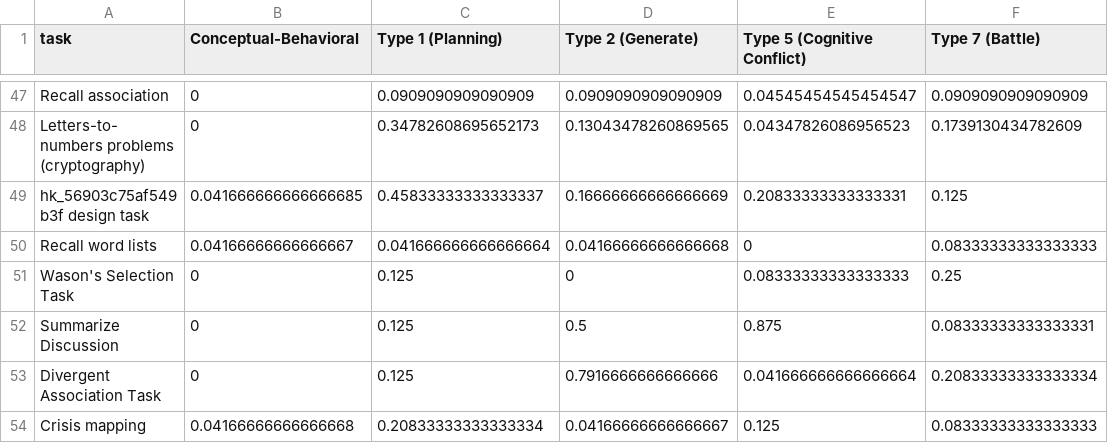
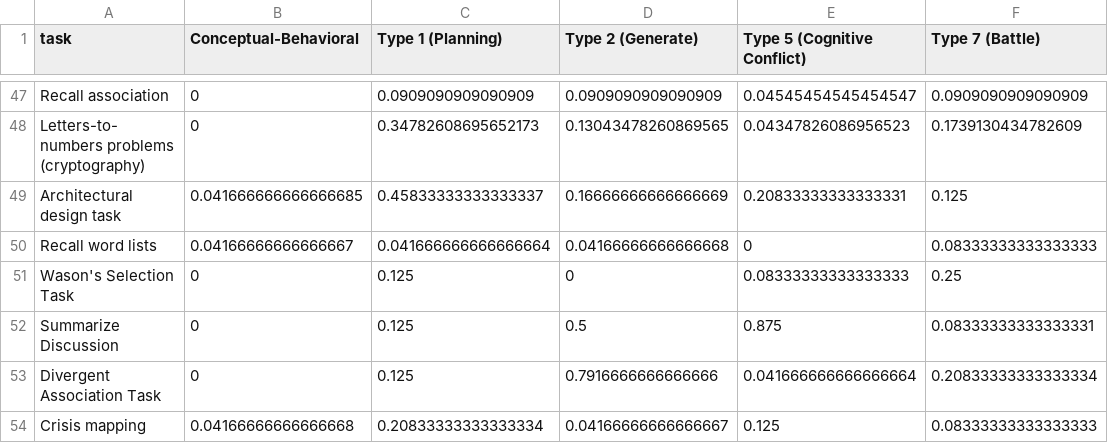
Before and after one commit to Watts-Lab/task-mapping, a CSV file: data/task_map.csv, drawn as a sheet; only a part is shown, gaps mark what is left out; the diff names each change by its address in the sheet, - before the commit and + after, or states it on an @@ line.

```diff
--- a/data/task_map.csv
+++ b/data/task_map.csv
-A49 (task): hk_56903c75af549b3f design task
+A49 (task): Architectural design task
```
Also changed, not shown: outputs/processed_data/condition_level_group_advantage_with_ivs_and_categories.csv, outputs/processed_data/task_map.csv, 44 other files.
